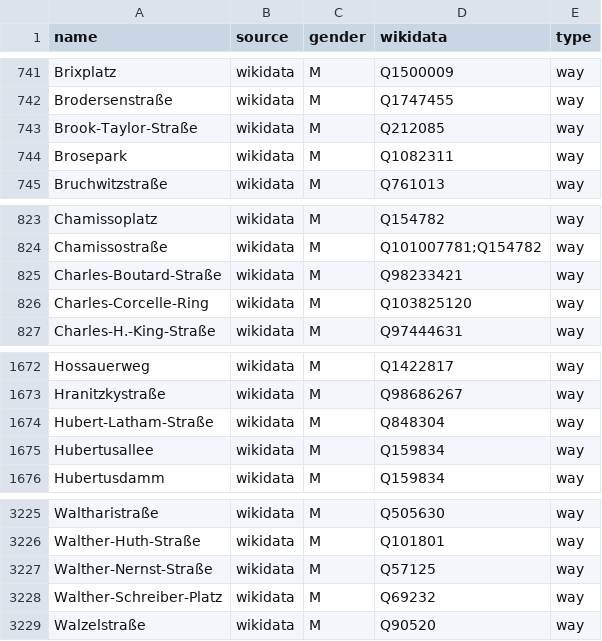
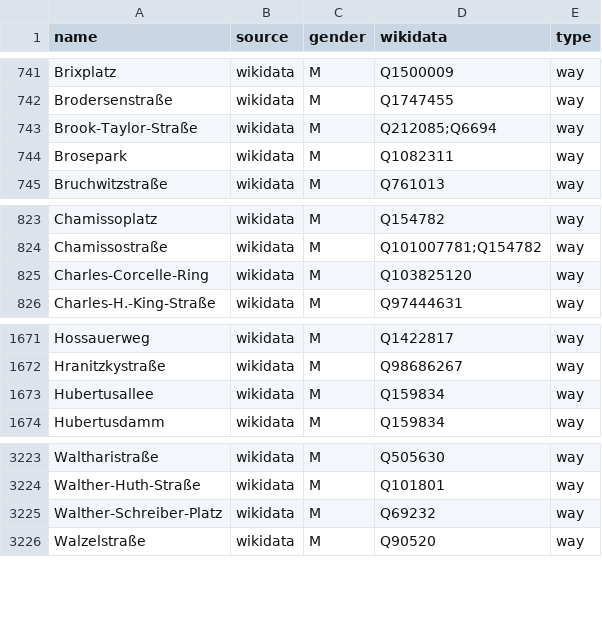
Before and after one commit to EqualStreetNames/equalstreetnames-berlin, a CSV file: data/gender.csv, drawn as a sheet; only a part is shown, gaps mark what is left out.

```diff
--- a/data/gender.csv
+++ b/data/gender.csv
@@ -742,3 +742,3 @@ Brixplatz,wikidata,M,Q1500009,way
 Brodersenstraße,wikidata,M,Q1747455,way
-Brook-Taylor-Straße,wikidata,M,Q212085,way
+Brook-Taylor-Straße,wikidata,M,Q212085;Q6694,way
 Brosepark,wikidata,M,Q1082311,way
@@ -824,3 +824,2 @@ Chamissoplatz,wikidata,M,Q154782,way
 Chamissostraße,wikidata,M,Q101007781;Q154782,way
-Charles-Boutard-Straße,wikidata,M,Q98233421,way
 Charles-Corcelle-Ring,wikidata,M,Q103825120,way
@@ -1673,3 +1672,2 @@ Hossauerweg,wikidata,M,Q1422817,way
 Hranitzkystraße,wikidata,M,Q98686267,way
-Hubert-Latham-Straße,wikidata,M,Q848304,way
 Hubertusallee,wikidata,M,Q159834,way
@@ -3226,3 +3224,2 @@ Waltharistraße,wikidata,M,Q505630,way
 Walther-Huth-Straße,wikidata,M,Q101801,way
-Walther-Nernst-Straße,wikidata,M,Q57125,way
 Walther-Schreiber-Platz,wikidata,M,Q69232,way
```
Also changed, not shown: data/other.csv, 3 other files.
